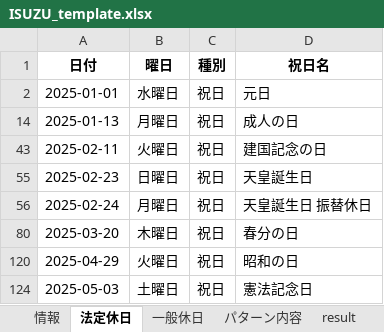
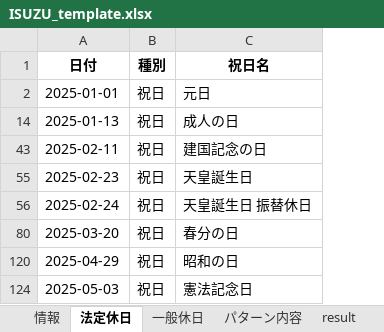
Before and after one commit to thuongnguyenvan-tech/RPA_Calendar_CAERU, an Excel workbook: ISUZU_template.xlsx, sheet 法定休日, drawn as a sheet; only a part is shown; values as stored, in another font and other column widths than the file's, no borders; charts and pictures not drawn; the diff names each change by its address in the sheet, - before the commit and + after, or states it on an @@ line.

```diff
--- a/ISUZU_template.xlsx (sheet 法定休日)
+++ b/ISUZU_template.xlsx (sheet 法定休日)
-column B (曜日), rows 2-124: 水曜日 | 月曜日 | 火曜日 | 日曜日 | 月曜日 | 木曜日 | 火曜日 | 土曜日
```
Also changed, not shown: sheet パターン内容, sheet result, hidden cells, charts or pictures, 5 other files.
